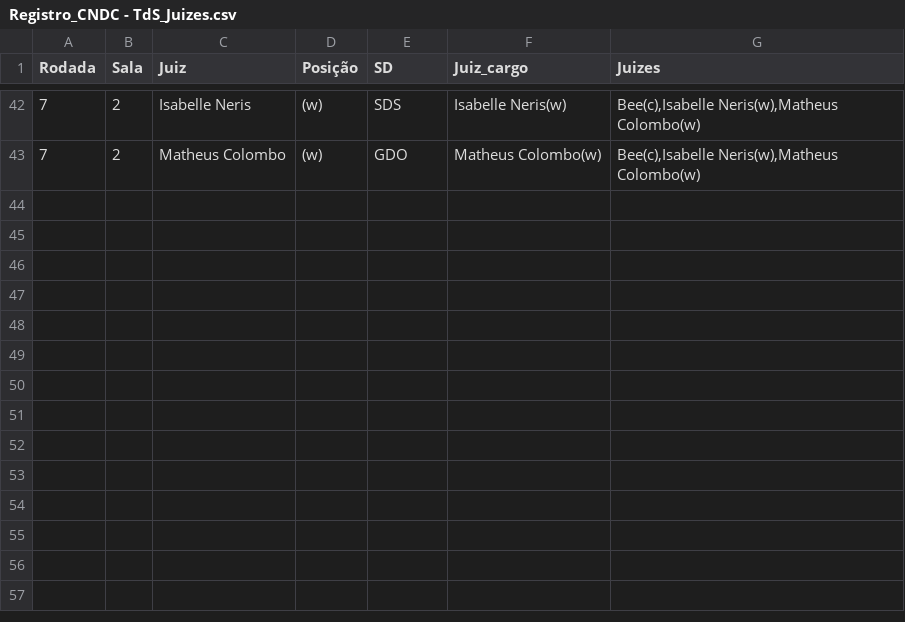
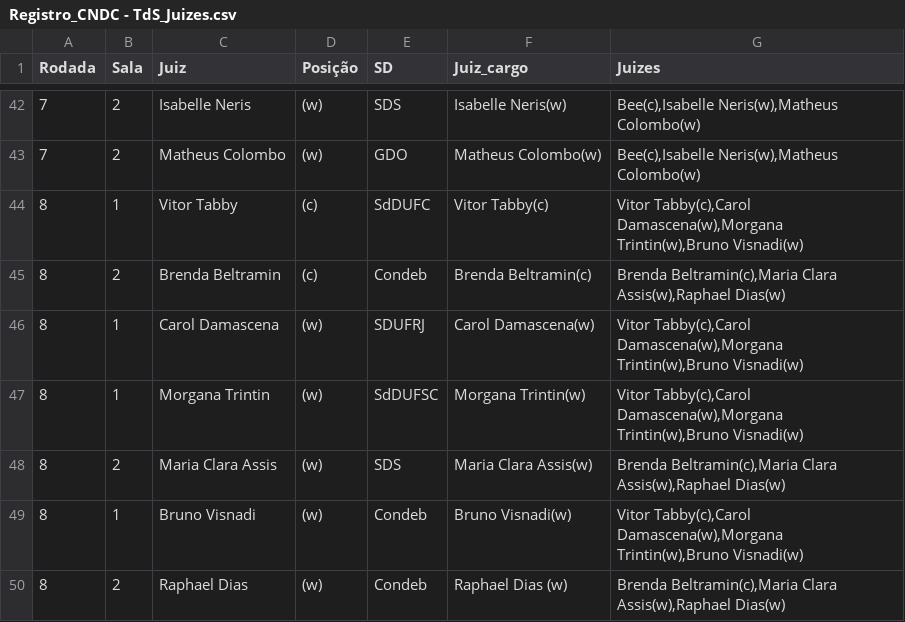
Before and after one commit to Raphael-Dias-UFRJ/torneio_sociedades, a CSV file: data/Registro_CNDC - TdS_Juizes.csv, drawn as a sheet; only a part is shown, gaps mark what is left out.

```diff
--- a/data/Registro_CNDC - TdS_Juizes.csv
+++ b/data/Registro_CNDC - TdS_Juizes.csv
@@ -43 +43,8 @@ Rodada,Sala,Juiz,Posição,SD,Juiz_cargo,Juizes
 7,2,Matheus Colombo,(w),GDO,Matheus Colombo(w),"Bee(c),Isabelle Neris(w),Matheus Colombo(w)"
+8,1,Vitor Tabby,(c),SdDUFC,Vitor Tabby(c),"Vitor Tabby(c),Carol Damascena(w),Morgana Trintin(w),Bruno Visnadi(w)"
+8,2,Brenda Beltramin,(c),Condeb,Brenda Beltramin(c),"Brenda Beltramin(c),Maria Clara Assis(w),Raphael Dias(w)"
+8,1,Carol Damascena,(w),SDUFRJ,Carol Damascena(w),"Vitor Tabby(c),Carol Damascena(w),Morgana Trintin(w),Bruno Visnadi(w)"
+8,1,Morgana Trintin,(w),SdDUFSC,Morgana Trintin(w),"Vitor Tabby(c),Carol Damascena(w),Morgana Trintin(w),Bruno Visnadi(w)"
+8,2,Maria Clara Assis,(w),SDS,Maria Clara Assis(w),"Brenda Beltramin(c),Maria Clara Assis(w),Raphael Dias(w)"
+8,1,Bruno Visnadi,(w),Condeb,Bruno Visnadi(w),"Vitor Tabby(c),Carol Damascena(w),Morgana Trintin(w),Bruno Visnadi(w)"
+8,2,Raphael Dias ,(w),Condeb,Raphael Dias (w),"Brenda Beltramin(c),Maria Clara Assis(w),Raphael Dias(w)"
```
Also changed, not shown: data/Registro_CNDC - TdS_Resultados.csv, data/Registro_CNDC - TdS_Rodadas.csv.
